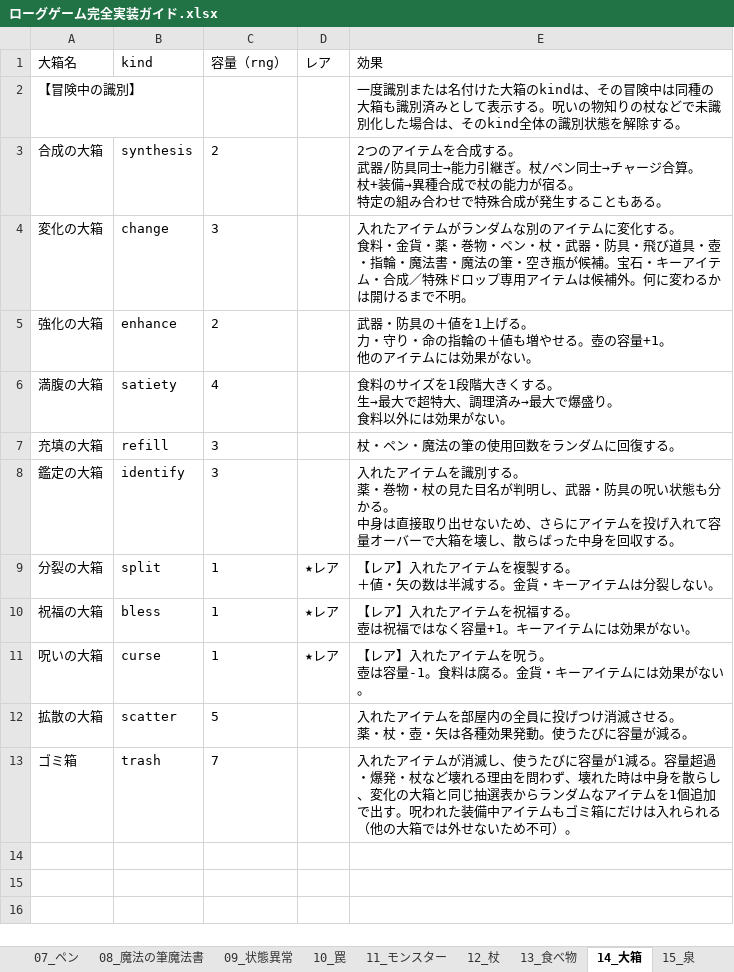
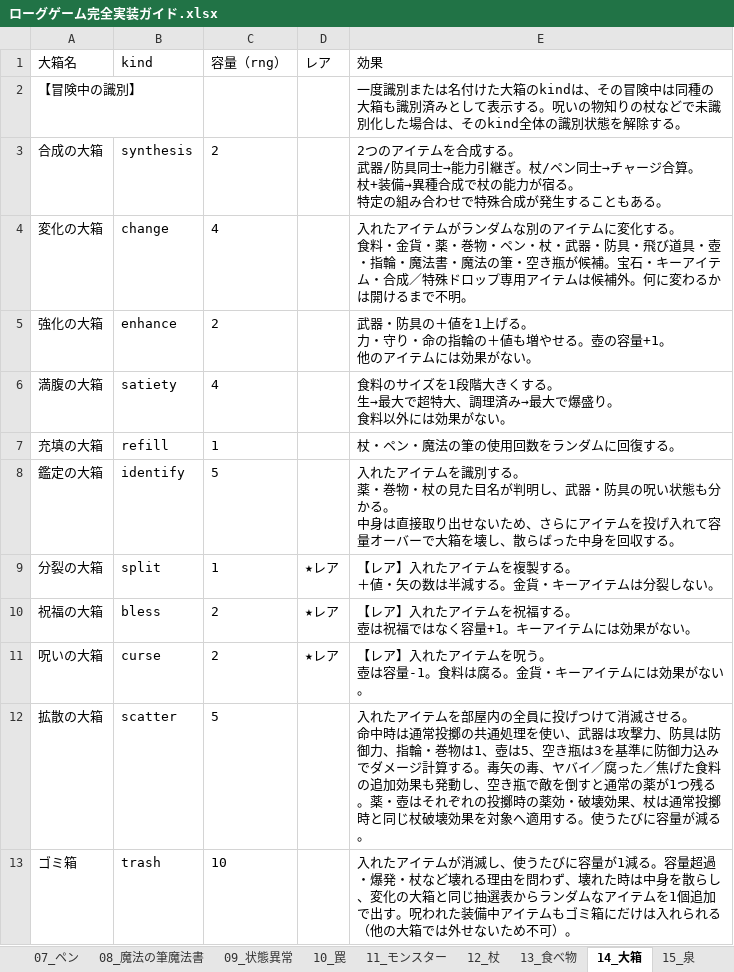
Before and after one commit to akechiment-commits/Rogue, an Excel workbook: ローグゲーム完全実装ガイド.xlsx, sheet 14_大箱, drawn as a sheet; values as stored, in another font and other column widths than the file's, no borders; ↵ is a line break in a cell; the diff names each change by its address in the sheet, - before the commit and + after, or states it on an @@ line.

```diff
--- a/ローグゲーム完全実装ガイド.xlsx (sheet 14_大箱)
+++ b/ローグゲーム完全実装ガイド.xlsx (sheet 14_大箱)
-C4 (容量（rng）): 3
+C4 (容量（rng）): 4
-C7 (容量（rng）): 3
+C7 (容量（rng）): 1
-C8 (容量（rng）): 3
+C8 (容量（rng）): 5
-C10:C11 (容量（rng）): 1
+C10:C11 (容量（rng）): 2
-E12 (効果): …投げつけ消滅させる。 ↵ 薬・杖・壺・矢は各種効果発動。使うた…
+E12 (効果): …投げつけて消滅させる。 ↵ 命中時は通常投擲の共通処理を使い、武器は攻撃力、防具は防御力、指輪・巻物は1、壺は5、空き瓶は3を基準に防御力込みでダメージ計算する。毒矢の毒、ヤバイ／腐った／焦げた食料の追加効果も発動し、空き瓶で敵を倒すと通常の薬が1つ残る。薬・壺はそれぞれの投擲時の薬効・破壊効果、杖は通常投擲時と同じ杖破壊効果を対象へ適用する。使うた…
-C13 (容量（rng）): 7
+C13 (容量（rng）): 10
```
Also changed, not shown: 4 other files.
